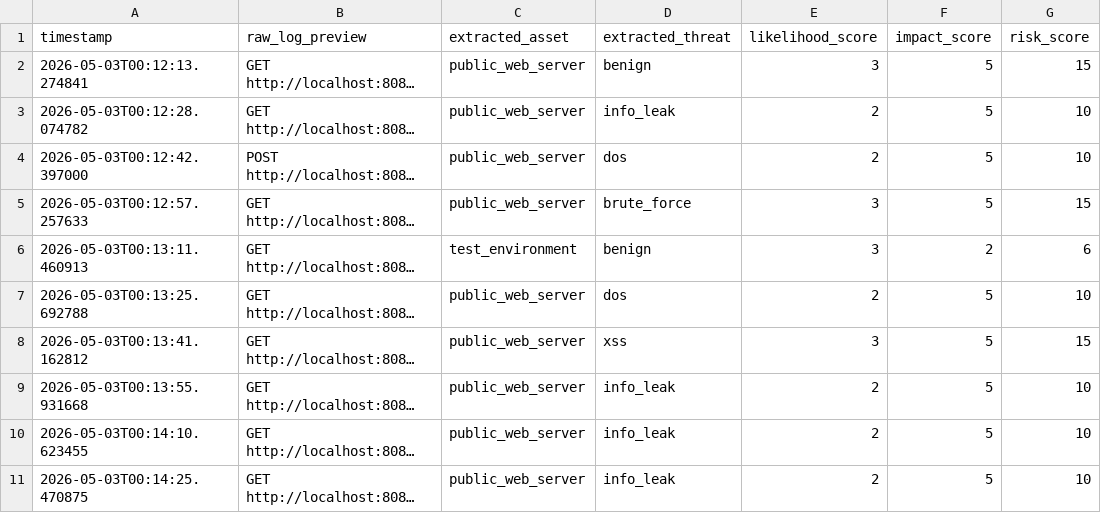
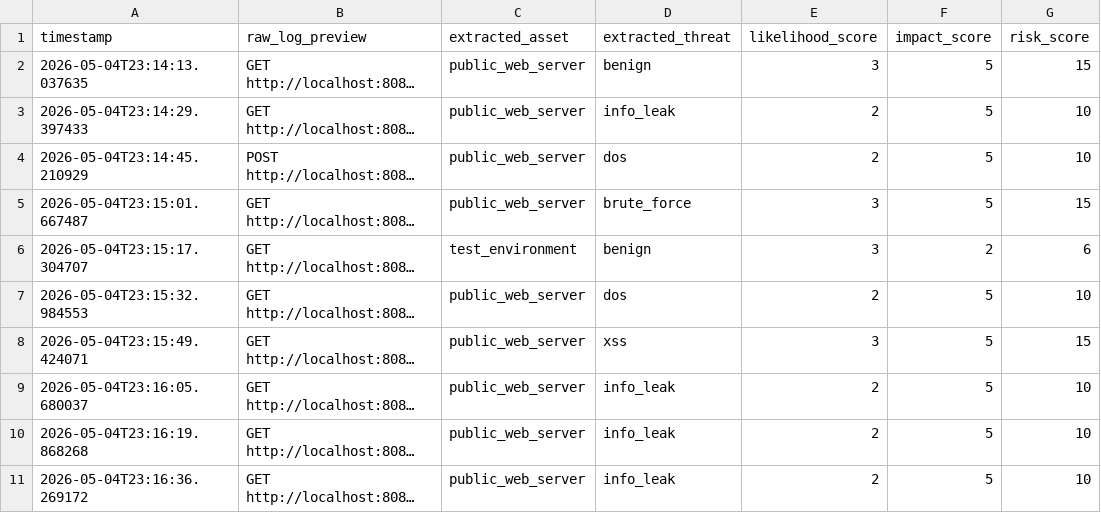
Before and after one commit to 0m0D1NGR0NALD/Automated-Asset-and-Threat-Extraction-from-Logs-for-ICT-Risk-Assessment-using-Lightweight-LLMs-, a CSV file: results/demo_results.csv, drawn as a sheet; only a part is shown; long unchanged cells end in …; the diff names each change by its address in the sheet, - before the commit and + after, or states it on an @@ line.

Commit message:
latest demo results

```diff
--- a/results/demo_results.csv
+++ b/results/demo_results.csv
-A2 (timestamp): 2026-05-03T00:12:13.274841
+A2 (timestamp): 2026-05-04T23:14:13.037635
-A3 (timestamp): 2026-05-03T00:12:28.074782
+A3 (timestamp): 2026-05-04T23:14:29.397433
-A4 (timestamp): 2026-05-03T00:12:42.397000
+A4 (timestamp): 2026-05-04T23:14:45.210929
-A5 (timestamp): 2026-05-03T00:12:57.257633
+A5 (timestamp): 2026-05-04T23:15:01.667487
-A6 (timestamp): 2026-05-03T00:13:11.460913
+A6 (timestamp): 2026-05-04T23:15:17.304707
-A7 (timestamp): 2026-05-03T00:13:25.692788
+A7 (timestamp): 2026-05-04T23:15:32.984553
-A8 (timestamp): 2026-05-03T00:13:41.162812
+A8 (timestamp): 2026-05-04T23:15:49.424071
-A9 (timestamp): 2026-05-03T00:13:55.931668
+A9 (timestamp): 2026-05-04T23:16:05.680037
-A10 (timestamp): 2026-05-03T00:14:10.623455
+A10 (timestamp): 2026-05-04T23:16:19.868268
-A11 (timestamp): 2026-05-03T00:14:25.470875
+A11 (timestamp): 2026-05-04T23:16:36.269172
```
